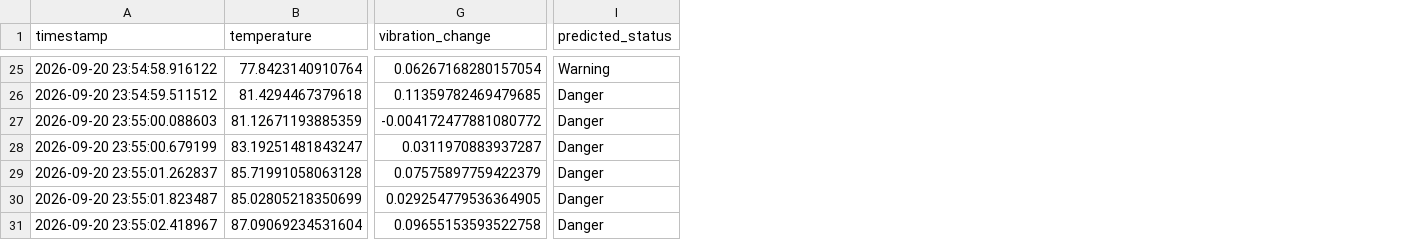
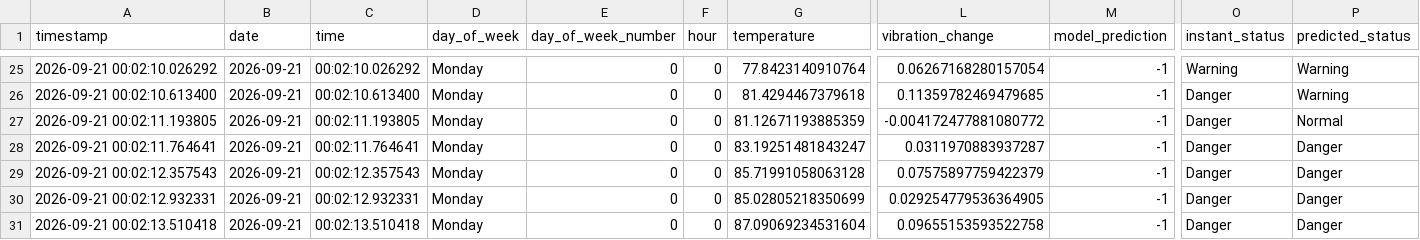
Before and after one commit to Abolfazlhajideh/predictive-maintenance-system-final, a CSV file: results/live_predictions.csv, drawn as a sheet; only a part is shown, gaps mark what is left out; addresses are those after the commit; the diff covers the shown part only; the diff names each change by its address in the sheet, - before the commit and + after, or states it on an @@ line.

Commit message:
Add stable status and time features

```diff
--- a/results/live_predictions.csv
+++ b/results/live_predictions.csv
+column B (date), rows 25-31: all 2026-09-21
+column C (time), rows 25-31: 00:02:10.026292 | 00:02:10.613400 | 00:02:11.193805 | 00:02:11.764641 | 00:02:12.357543 | 00:02:12.932331 | 00:02:13.510418
+column D (day_of_week), rows 25-31: all Monday
+column E (day_of_week_number), rows 25-31: all 0
+column F (hour), rows 25-31: all 0
+column M (model_prediction), rows 25-31: all -1
+column O (instant_status), rows 25-31: Warning | Danger | Danger | Danger | Danger | Danger | Danger
-A25 (timestamp): 2026-09-20 23:54:58.916122
+A25 (timestamp): 2026-09-21 00:02:10.026292
-A26 (timestamp): 2026-09-20 23:54:59.511512
+A26 (timestamp): 2026-09-21 00:02:10.613400
-P26 (predicted_status): Danger
+P26 (predicted_status): Warning
-A27 (timestamp): 2026-09-20 23:55:00.088603
+A27 (timestamp): 2026-09-21 00:02:11.193805
-P27 (predicted_status): Danger
+P27 (predicted_status): Normal
-A28 (timestamp): 2026-09-20 23:55:00.679199
+A28 (timestamp): 2026-09-21 00:02:11.764641
-A29 (timestamp): 2026-09-20 23:55:01.262837
+A29 (timestamp): 2026-09-21 00:02:12.357543
-A30 (timestamp): 2026-09-20 23:55:01.823487
+A30 (timestamp): 2026-09-21 00:02:12.932331
-A31 (timestamp): 2026-09-20 23:55:02.418967
+A31 (timestamp): 2026-09-21 00:02:13.510418
```
Also changed, not shown: 25 edited cells elsewhere in this file, 1 other file.
